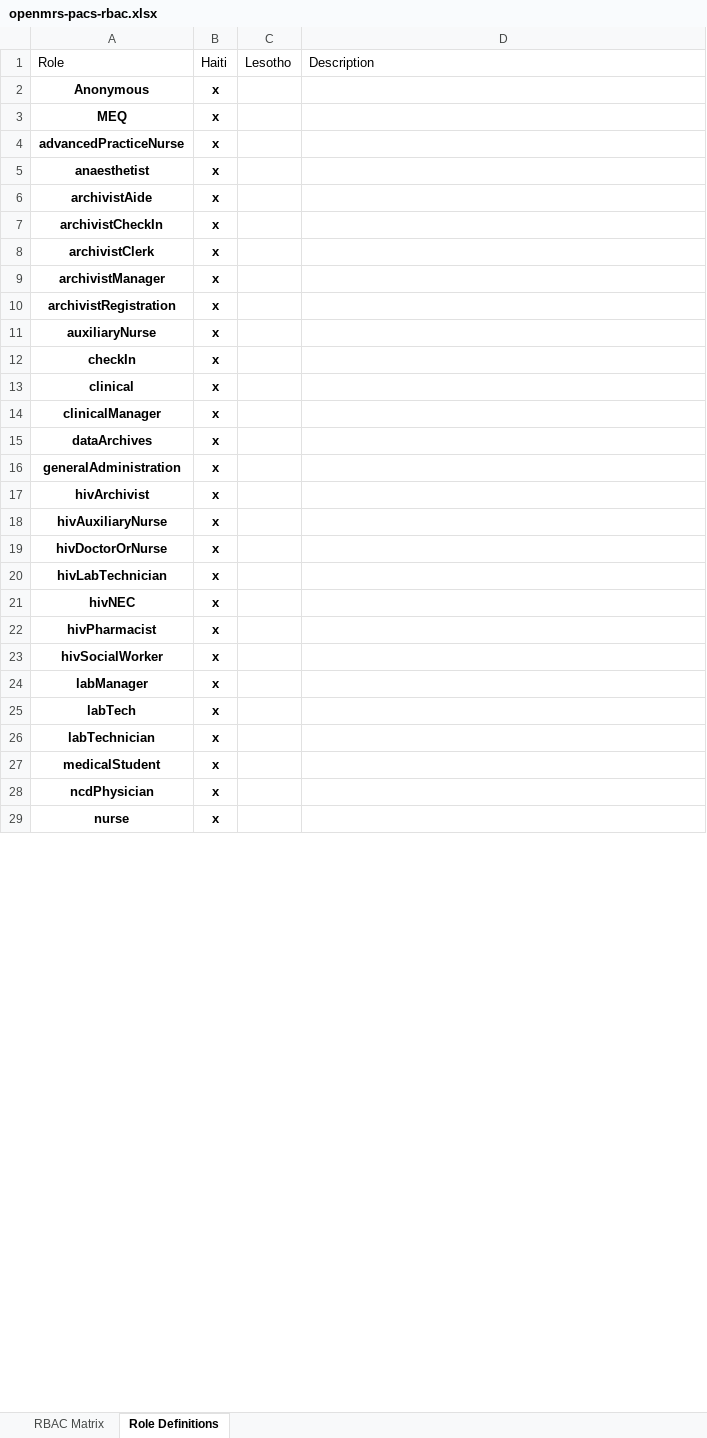
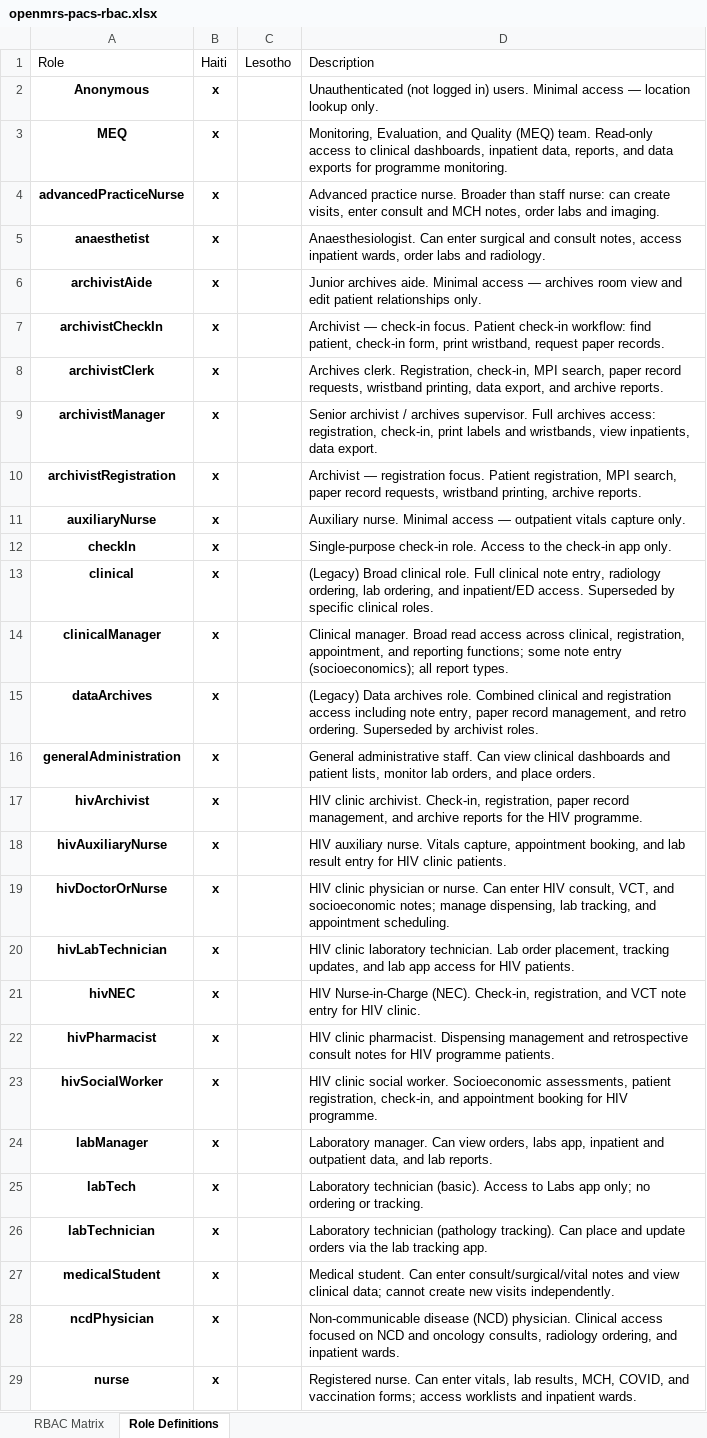
Before and after one commit to jwalbers/imladris-bophelong, an Excel workbook: roles/openmrs-pacs-rbac.xlsx, sheet Role Definitions, drawn as a sheet; only a part is shown; values as stored, in another font and other column widths than the file's, no borders; table styles not drawn; the diff covers the shown part only; the diff names each change by its address in the sheet, - before the commit and + after, or states it on an @@ line.

```diff
--- a/roles/openmrs-pacs-rbac.xlsx (sheet Role Definitions)
+++ b/roles/openmrs-pacs-rbac.xlsx (sheet Role Definitions)
-D2: (empty)
+D2: Unauthenticated (not logged in) users. Minimal access — location lookup only.
-D3: (empty)
+D3: Monitoring, Evaluation, and Quality (MEQ) team. Read-only access to clinical dashboards, inpatient data, reports, and data exports for programme monitoring.
-D4: (empty)
+D4: Advanced practice nurse. Broader than staff nurse: can create visits, enter consult and MCH notes, order labs and imaging.
-D5: (empty)
+D5: Anaesthesiologist. Can enter surgical and consult notes, access inpatient wards, order labs and radiology.
-D6: (empty)
+D6: Junior archives aide. Minimal access — archives room view and edit patient relationships only.
-D7: (empty)
+D7: Archivist — check-in focus. Patient check-in workflow: find patient, check-in form, print wristband, request paper records.
-D8: (empty)
+D8: Archives clerk. Registration, check-in, MPI search, paper record requests, wristband printing, data export, and archive reports.
-D9: (empty)
+D9: Senior archivist / archives supervisor. Full archives access: registration, check-in, print labels and wristbands, view inpatients, data export.
-D10: (empty)
+D10: Archivist — registration focus. Patient registration, MPI search, paper record requests, wristband printing, archive reports.
-D11: (empty)
+D11: Auxiliary nurse. Minimal access — outpatient vitals capture only.
-D12: (empty)
+D12: Single-purpose check-in role. Access to the check-in app only.
-D13: (empty)
+D13: (Legacy) Broad clinical role. Full clinical note entry, radiology ordering, lab ordering, and inpatient/ED access. Superseded by specific clinical roles.
-D14: (empty)
+D14: Clinical manager. Broad read access across clinical, registration, appointment, and reporting functions; some note entry (socioeconomics); all report types.
-D15: (empty)
+D15: (Legacy) Data archives role. Combined clinical and registration access including note entry, paper record management, and retro ordering. Superseded by archivist roles.
-D16: (empty)
+D16: General administrative staff. Can view clinical dashboards and patient lists, monitor lab orders, and place orders.
-D17: (empty)
+D17: HIV clinic archivist. Check-in, registration, paper record management, and archive reports for the HIV programme.
-D18: (empty)
+D18: HIV auxiliary nurse. Vitals capture, appointment booking, and lab result entry for HIV clinic patients.
-D19: (empty)
+D19: HIV clinic physician or nurse. Can enter HIV consult, VCT, and socioeconomic notes; manage dispensing, lab tracking, and appointment scheduling.
-D20: (empty)
+D20: HIV clinic laboratory technician. Lab order placement, tracking updates, and lab app access for HIV patients.
-D21: (empty)
+D21: HIV Nurse-in-Charge (NEC). Check-in, registration, and VCT note entry for HIV clinic.
-D22: (empty)
+D22: HIV clinic pharmacist. Dispensing management and retrospective consult notes for HIV programme patients.
-D23: (empty)
+D23: HIV clinic social worker. Socioeconomic assessments, patient registration, check-in, and appointment booking for HIV programme.
-D24: (empty)
+D24: Laboratory manager. Can view orders, labs app, inpatient and outpatient data, and lab reports.
-D25: (empty)
+D25: Laboratory technician (basic). Access to Labs app only; no ordering or tracking.
-D26: (empty)
+D26: Laboratory technician (pathology tracking). Can place and update orders via the lab tracking app.
-D27: (empty)
+D27: Medical student. Can enter consult/surgical/vital notes and view clinical data; cannot create new visits independently.
-D28: (empty)
+D28: Non-communicable disease (NCD) physician. Clinical access focused on NCD and oncology consults, radiology ordering, and inpatient wards.
-D29: (empty)
+D29: Registered nurse. Can enter vitals, lab results, MCH, COVID, and vaccination forms; access worklists and inpatient wards.
```
Also changed, not shown: 23 edited cells elsewhere in this sheet.
